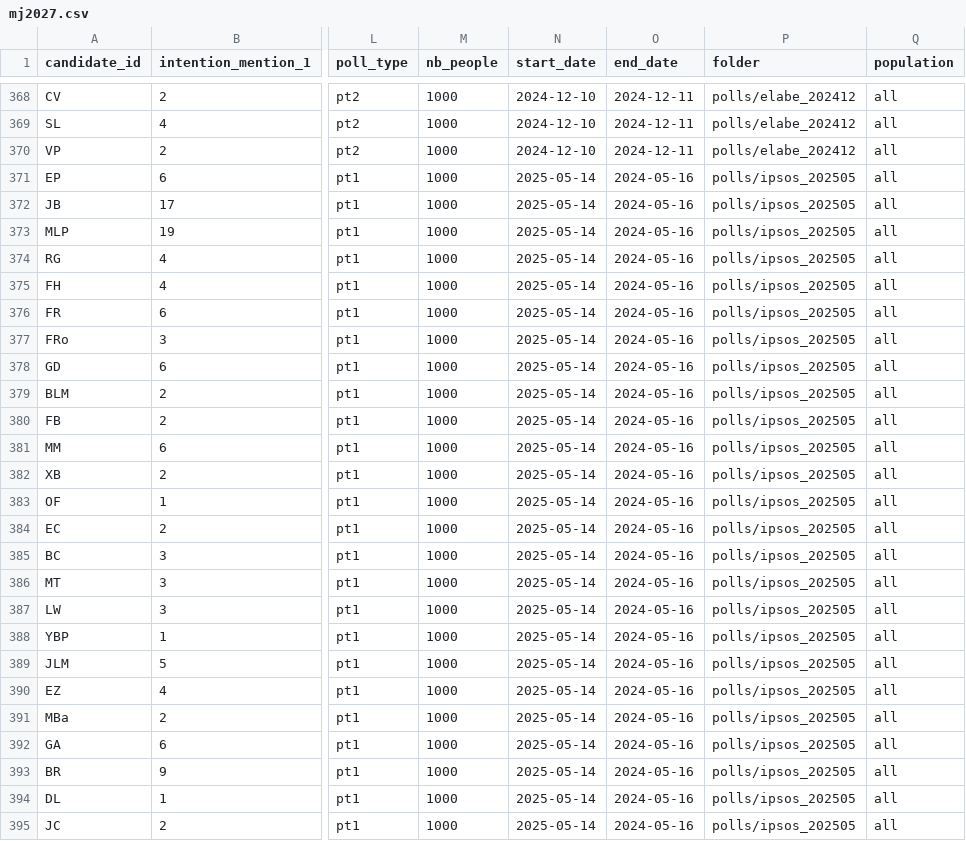
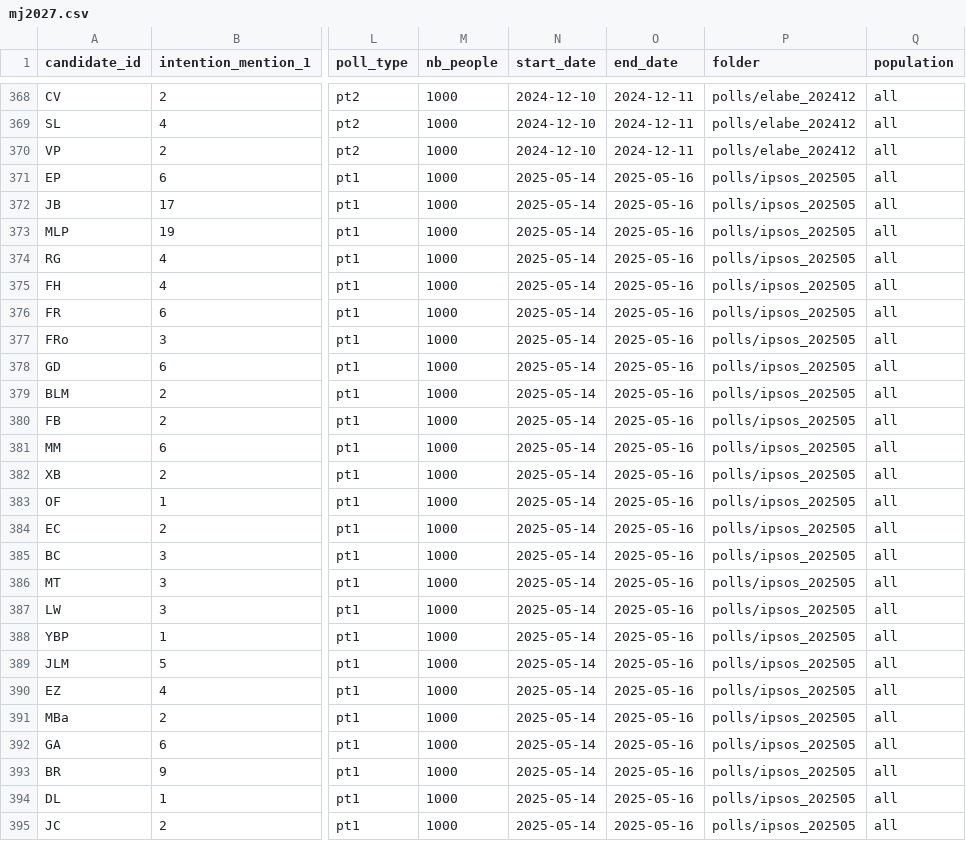
Before and after one commit to Olivierjaylet/mj-database-2027, a CSV file: mj2027.csv, drawn as a sheet; only a part is shown, gaps mark what is left out; the diff names each change by its address in the sheet, - before the commit and + after, or states it on an @@ line.

Commit message:
done merge again

```diff
--- a/mj2027.csv
+++ b/mj2027.csv
-O371:O395 (end_date): 2024-05-16
+O371:O395 (end_date): 2025-05-16
```
